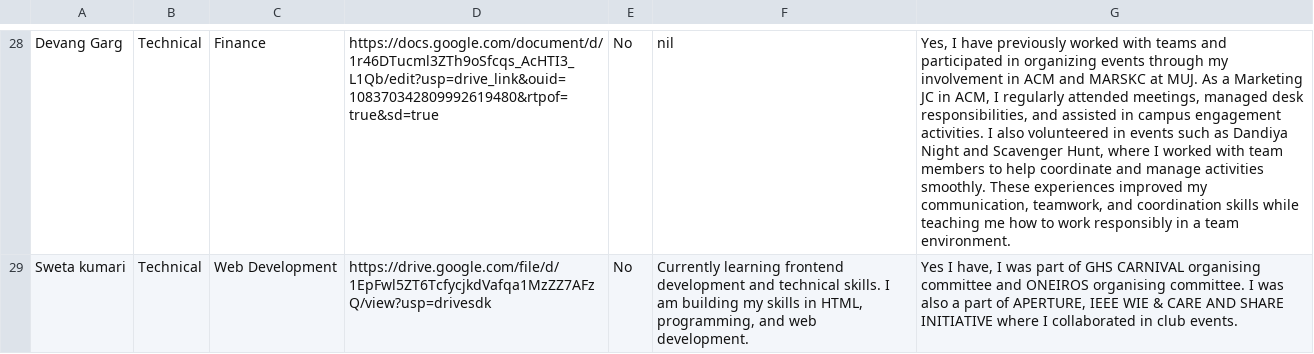
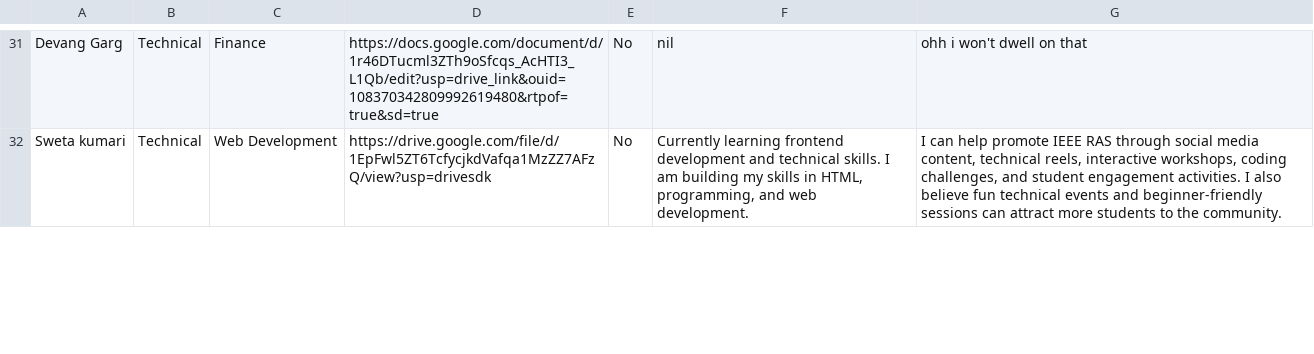
Before and after one commit to RishitSethi9099/interview-list-, a CSV file: interview_list.csv, drawn as a sheet; only a part is shown, gaps mark what is left out; addresses are those after the commit; the diff covers the shown part only; the diff names each change by its address in the sheet, - before the commit and + after, or states it on an @@ line.

```diff
--- a/interview_list.csv
+++ b/interview_list.csv
-G31: Yes, I have previously worked with teams and participated in organizing events through my involvement in ACM and MARSKC at MUJ. As a Marketing JC in ACM, I regularly attended meetings, managed desk responsibilities, and assisted in campus engagement activities. I also volunteered in events such as Dandiya Night and Scavenger Hunt, where I worked with team members to help coordinate and manage activities smoothly. These experiences improved my communication, teamwork, and coordination skills while teaching me how to work responsibly in a team environment.
+G31: ohh i won't dwell on that
-G32: Yes I have, I was part of GHS CARNIVAL organising committee and ONEIROS organising committee. I was also a part of APERTURE, IEEE WIE & CARE AND SHARE INITIATIVE where I collaborated in club events.
+G32: I can help promote IEEE RAS through social media content, technical reels, interactive workshops, coding challenges, and student engagement activities. I also believe fun technical events and beginner-friendly sessions can attract more students to the community.
```
Also changed, not shown: 4 added rows and 27 edited cells elsewhere in this file, 1 other file.
